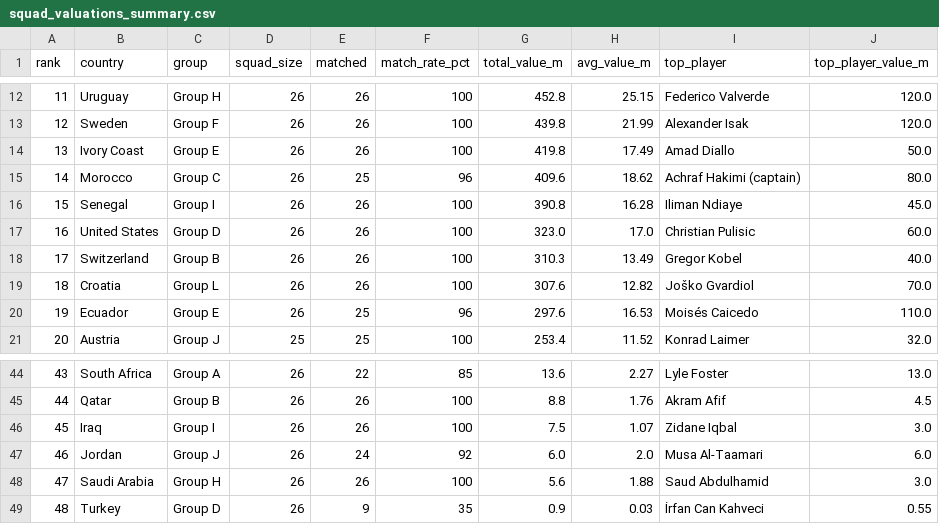
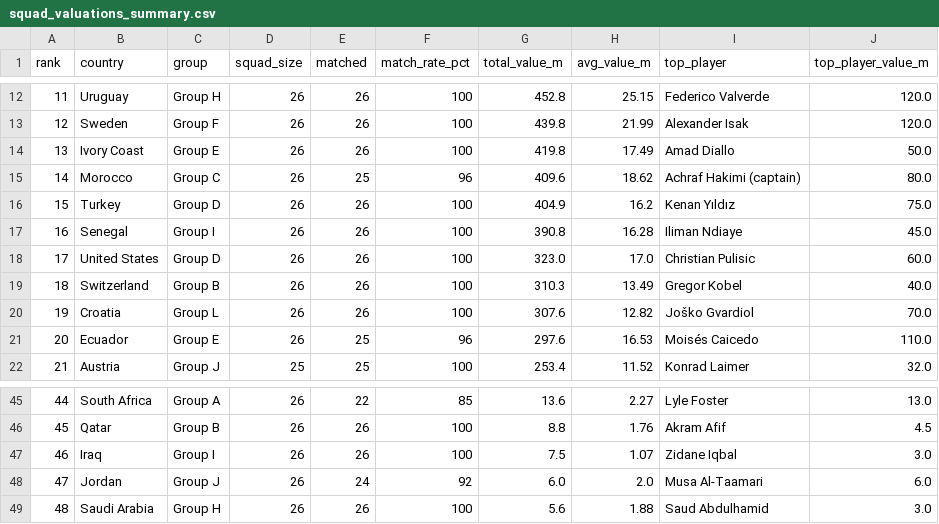
Before and after one commit to ShubhamShirsekar/FIFAWC-2026, a CSV file: src/wc-squad-valuations/output/squad_valuations_summary.csv, drawn as a sheet; only a part is shown, gaps mark what is left out; removed rows and columns are numbered as before the commit, all else as after; the diff names each change by its address in the sheet, - before the commit and + after, or states it on an @@ line.

```diff
--- a/src/wc-squad-valuations/output/squad_valuations_summary.csv
+++ b/src/wc-squad-valuations/output/squad_valuations_summary.csv
+row 16: 15 | Turkey | Group D | 26 | 26 | 100 | 404.9 | 16.2 | Kenan Yıldız | 75.0
@@ column A (rank) renumbered between rows 17 and 49 @@
-row 49: 48 | Turkey | Group D | 26 | 9 | 35 | 0.9 | 0.03 | İrfan Can Kahveci | 0.55
```
Also changed, not shown: src/wc-squad-valuations/output/bottom_3_squad_valuations.csv, src/wc-squad-valuations/output/countries/Turkey.csv, 1 other file.
